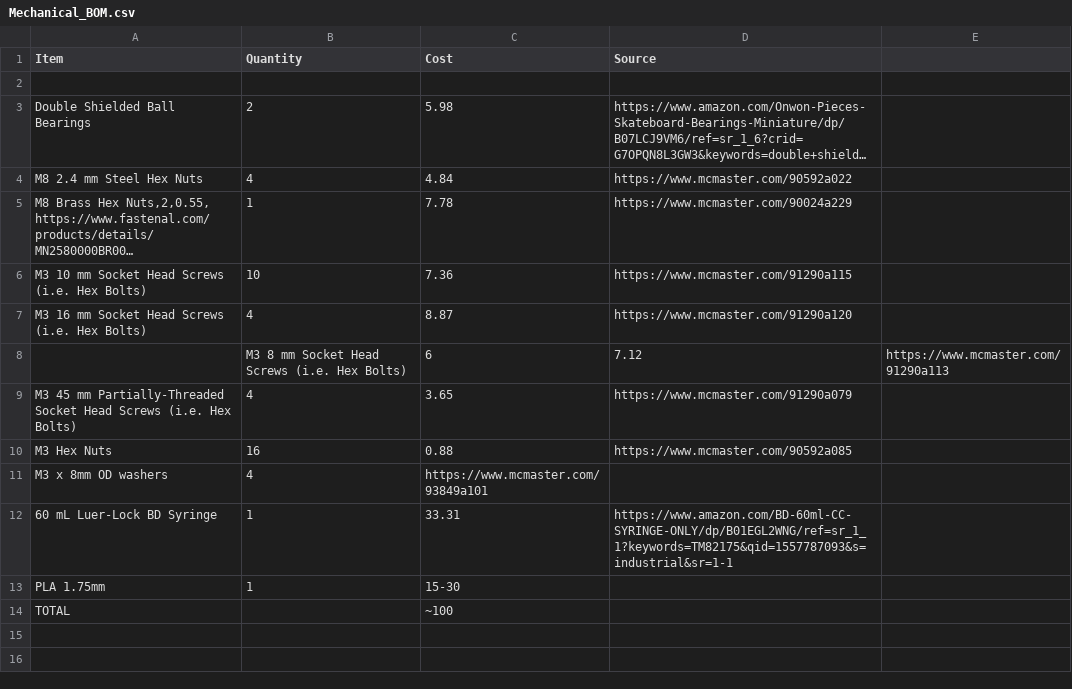
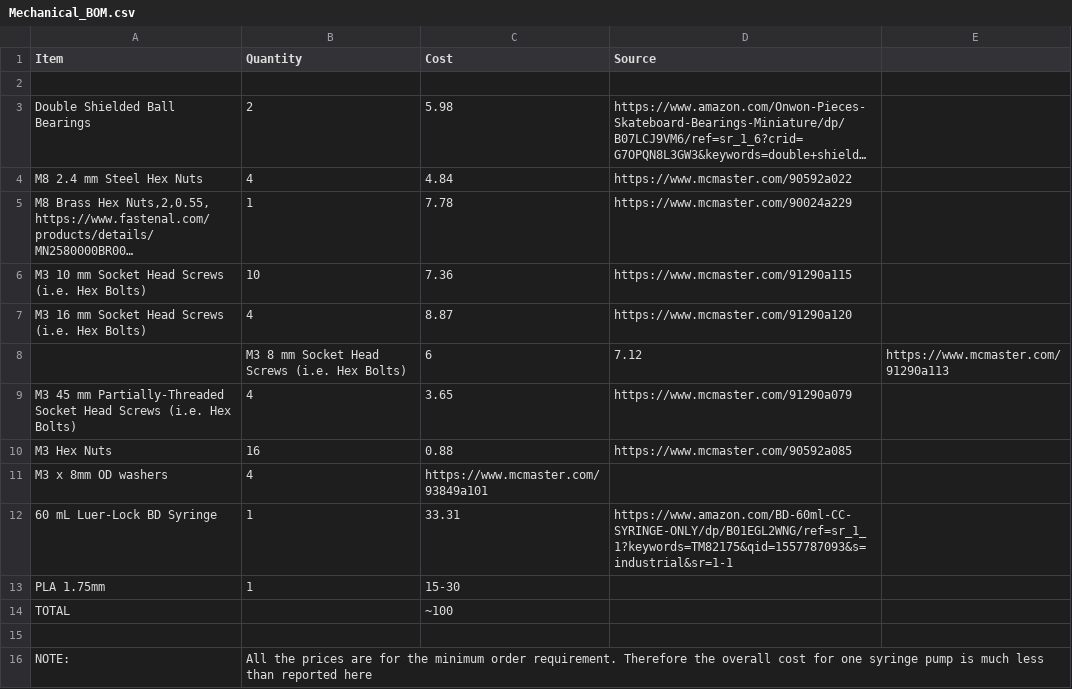
Before and after one commit to FOSH-following-demand/Syringe_Pump, a CSV file: Hardware/Bill_of_Materials/Mechanical_BOM.csv, drawn as a sheet; long unchanged cells end in …; the diff names each change by its address in the sheet, - before the commit and + after, or states it on an @@ line.

Commit message:
Update Mechanical_BOM.csv

```diff
--- a/Hardware/Bill_of_Materials/Mechanical_BOM.csv
+++ b/Hardware/Bill_of_Materials/Mechanical_BOM.csv
+row 15: (empty)
+row 16: NOTE: | All the prices are for the minimum order requirement. Therefore the overall cost for one syringe pump is much less than reported here
```
